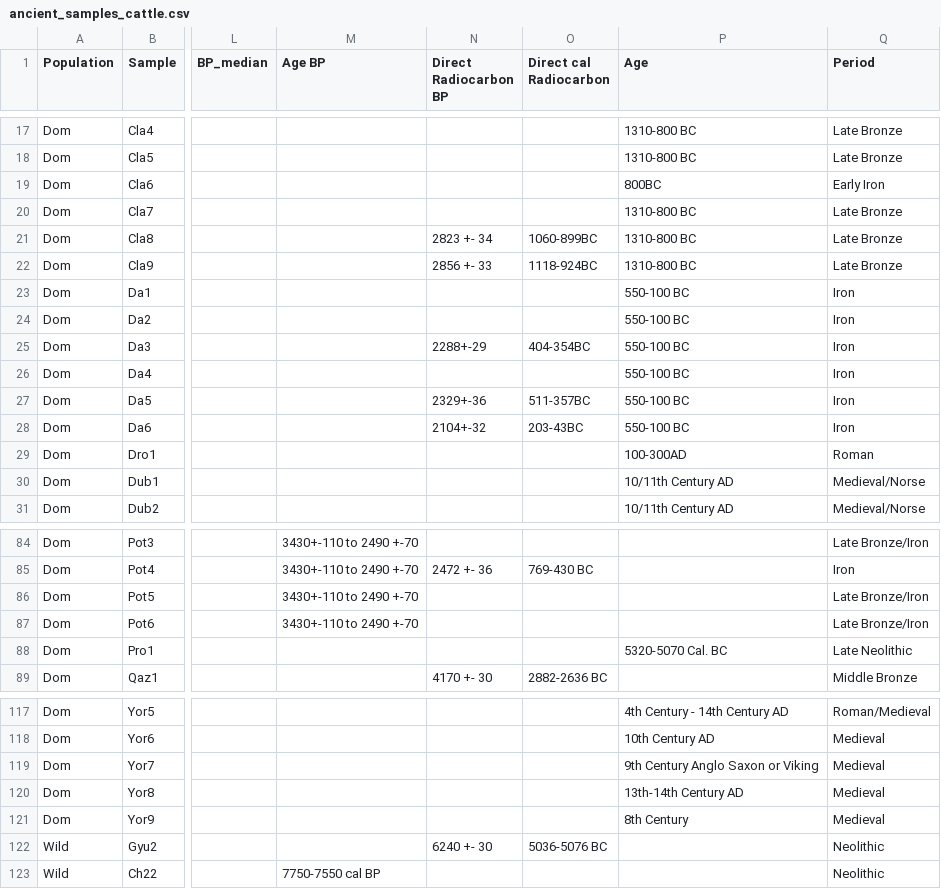
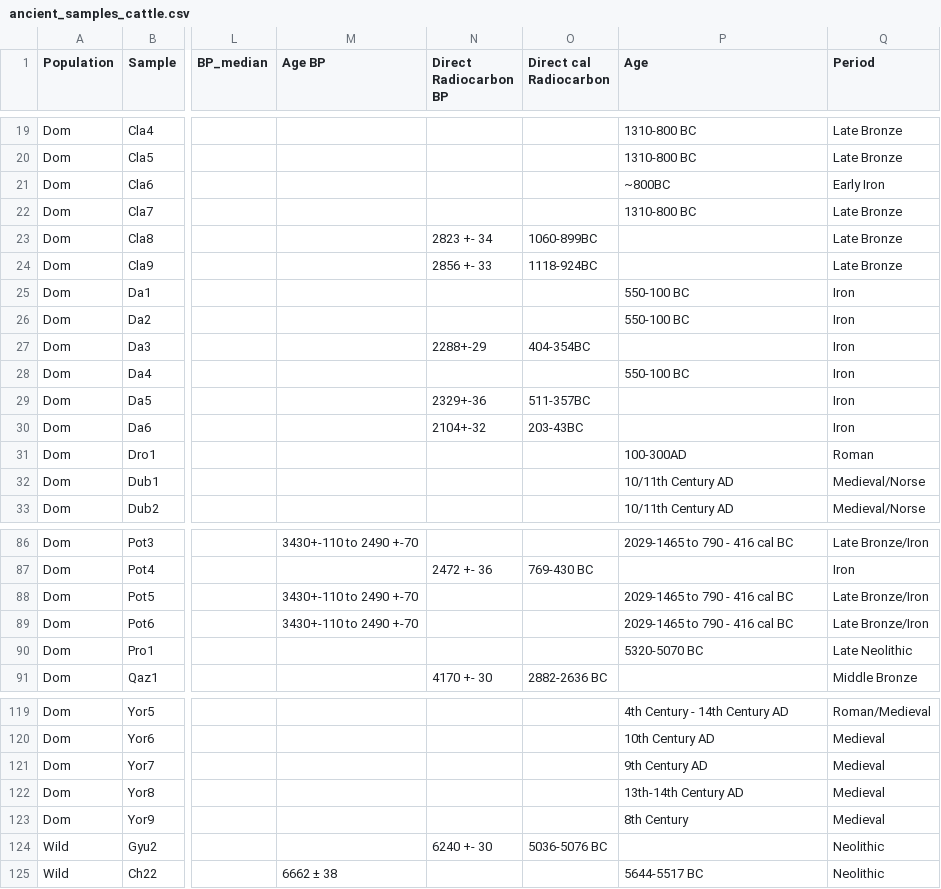
Before and after one commit to ekirving/alleletraj, a CSV file: data/ancient_samples_cattle.csv, drawn as a sheet; only a part is shown, gaps mark what is left out; addresses are those after the commit; the diff covers the shown part only; the diff names each change by its address in the sheet, - before the commit and + after, or states it on an @@ line.

```diff
--- a/data/ancient_samples_cattle.csv
+++ b/data/ancient_samples_cattle.csv
-P21 (Age): 800BC
+P21 (Age): ~800BC
-P23:P24 (Age): 1310-800 BC
+P23:P24 (Age): (empty)
-P27 (Age): 550-100 BC
+P27 (Age): (empty)
-P29:P30 (Age): 550-100 BC
+P29:P30 (Age): (empty)
-P86 (Age): (empty)
+P86 (Age): 2029-1465 to 790 - 416 cal BC
-M87 (Age BP): 3430+-110 to 2490 +-70
+M87 (Age BP): (empty)
-P88:P89 (Age): (empty)
+P88:P89 (Age): 2029-1465 to 790 - 416 cal BC
-P90 (Age): 5320-5070 Cal. BC
+P90 (Age): 5320-5070 BC
-P121 (Age): 9th Century Anglo Saxon or Viking
+P121 (Age): 9th Century AD
-M125 (Age BP): 7750-7550 cal BP
+M125 (Age BP): 6662 ± 38
-P125 (Age): (empty)
+P125 (Age): 5644-5517 BC
```
Also changed, not shown: 2 added rows and 38 edited cells elsewhere in this file.
